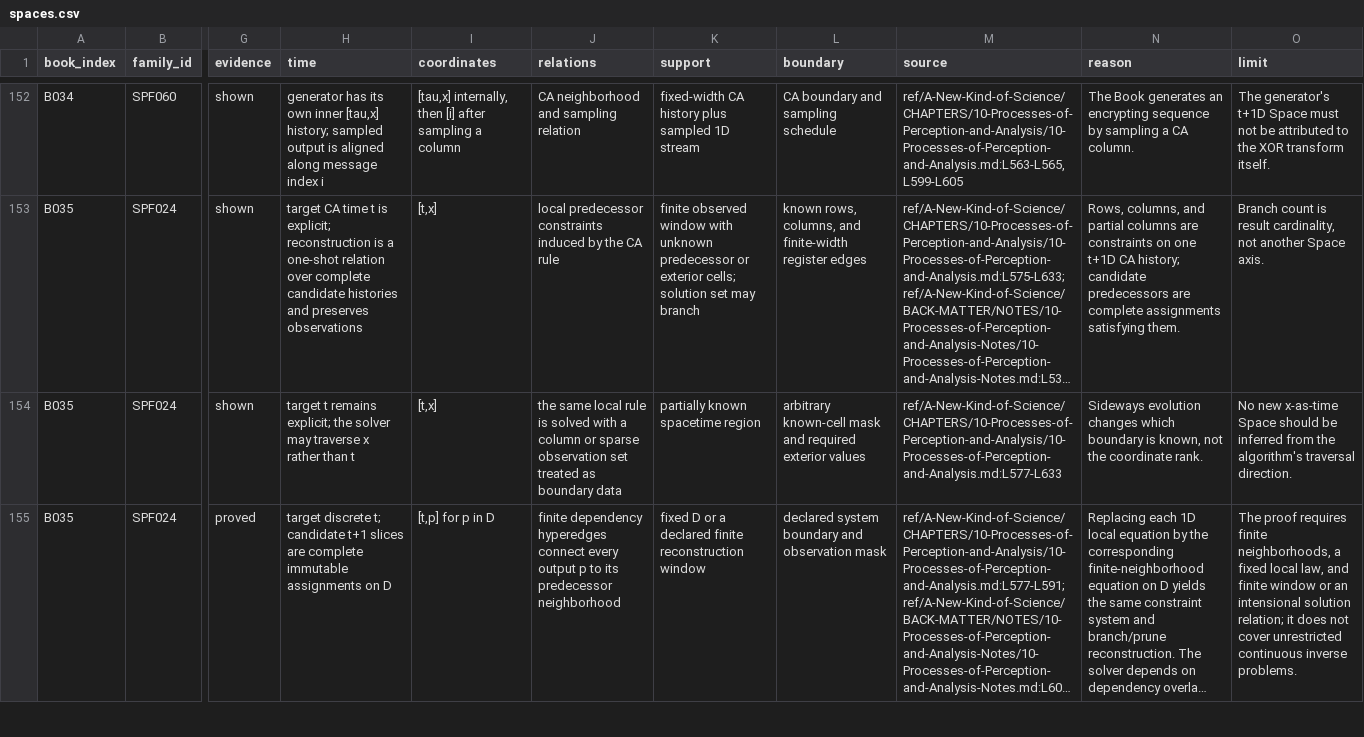
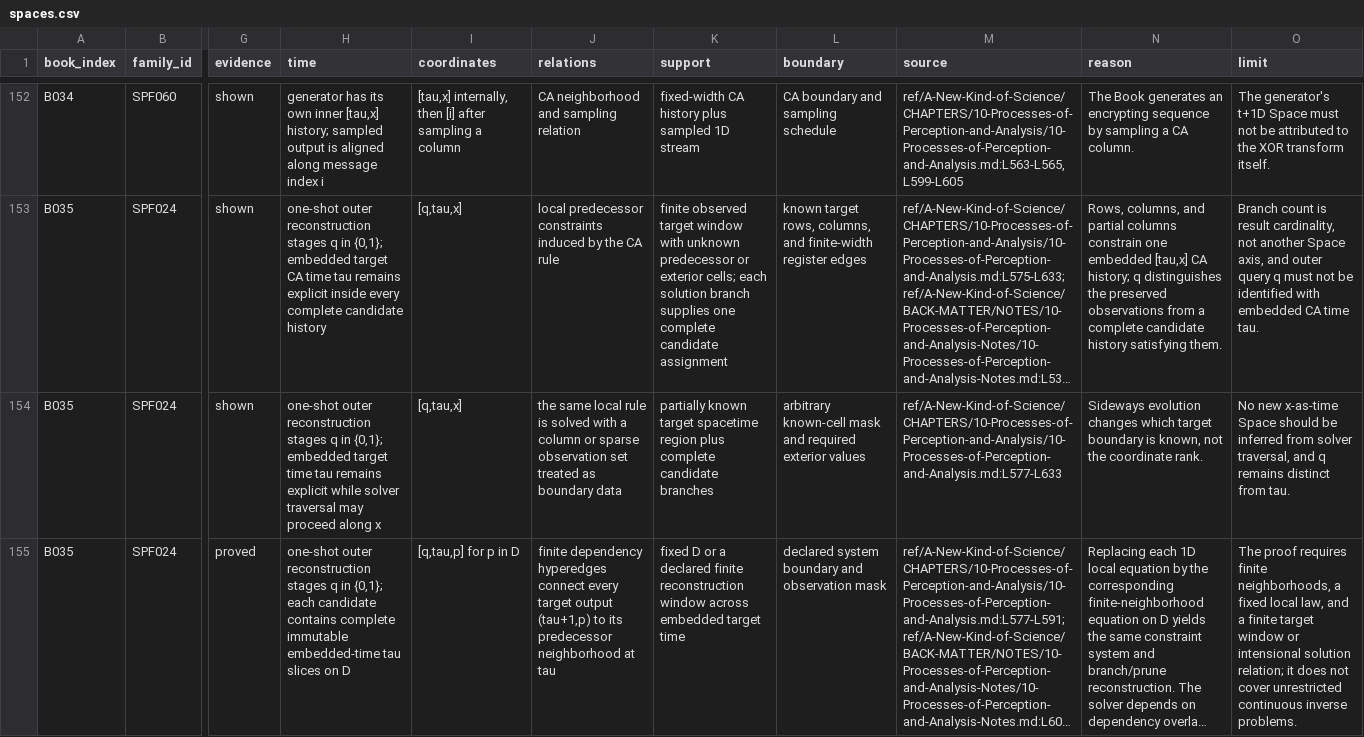
Before and after one commit to commotum/ankos, a CSV file: goal-8/spaces.csv, drawn as a sheet; only a part is shown, gaps mark what is left out; long unchanged cells end in …; the diff covers the shown part only; the diff names each change by its address in the sheet, - before the commit and + after, or states it on an @@ line.

```diff
--- a/goal-8/spaces.csv
+++ b/goal-8/spaces.csv
-H153 (time): target CA time t is explicit; reconstruction is a one-shot relation over complete candidate histories and preserves observations
+H153 (time): one-shot outer reconstruction stages q in {0,1}; embedded target CA time tau remains explicit inside every complete candidate history
-I153:I154 (coordinates): [t,x]
+I153:I154 (coordinates): [q,tau,x]
-K153 (support): finite observed window with unknown predecessor or exterior cells; solution set may branch
+K153 (support): finite observed target window with unknown predecessor or exterior cells; each solution branch supplies one complete candidate assignment
-L153 (boundary): known rows, columns,…
+L153 (boundary): known target rows, columns,…
-N153 (reason): …partial columns are constraints on one t+1D CA history; candidate predecessors are complete assignments satisfying them.
+N153 (reason): …partial columns constrain one embedded [tau,x] CA history; q distinguishes the preserved observations from a complete candidate history satisfying them.
-O153 (limit): …another Space axis.
+O153 (limit): …another Space axis, and outer query q must not be identified with embedded CA time tau.
-H154 (time): target t remains explicit; the solver may traverse x rather than t
+H154 (time): one-shot outer reconstruction stages q in {0,1}; embedded target time tau remains explicit while solver traversal may proceed along x
-K154 (support): partially known spacetime region
+K154 (support): partially known target spacetime region plus complete candidate branches
-N154 (reason): …changes which boundary is…
+N154 (reason): …changes which target boundary is…
-O154 (limit): …inferred from the algorithm's traversal direction.
+O154 (limit): …inferred from solver traversal, and q remains distinct from tau.
-H155 (time): target discrete t; candidate t+1 slices are complete immutable assignments on D
+H155 (time): one-shot outer reconstruction stages q in {0,1}; each candidate contains complete immutable embedded-time tau slices on D
-I155 (coordinates): [t,p] for p in D
+I155 (coordinates): [q,tau,p] for p in D
-J155 (relations): …connect every output p to its predecessor neighborhood
+J155 (relations): …connect every target output (tau+1,p) to its predecessor neighborhood at tau
-K155 (support): …reconstruction window
+K155 (support): …reconstruction window across embedded target time
-O155 (limit): …law, and finite window or an intensional solution…
+O155 (limit): …law, and a finite target window or intensional solution…
```
Also changed, not shown: 1 added row and 86 edited cells elsewhere in this file.
